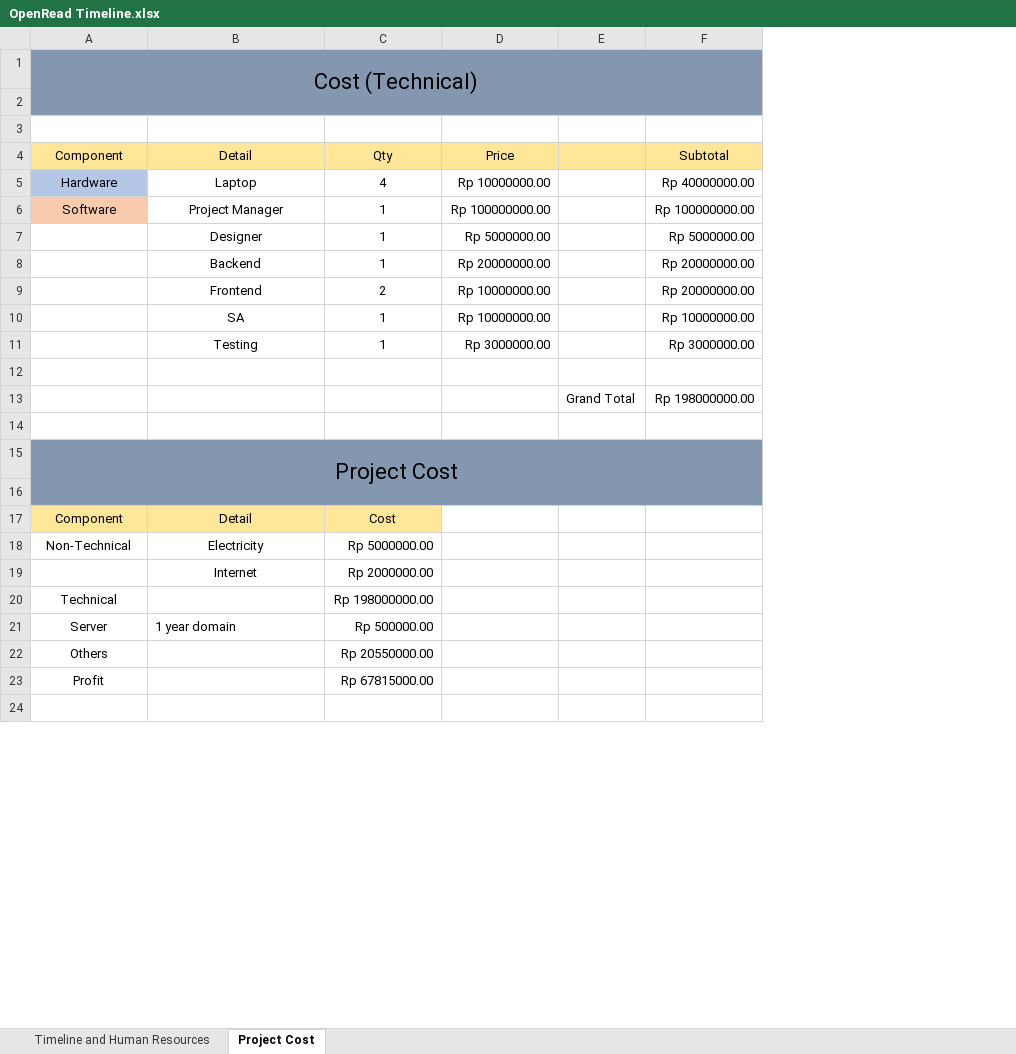
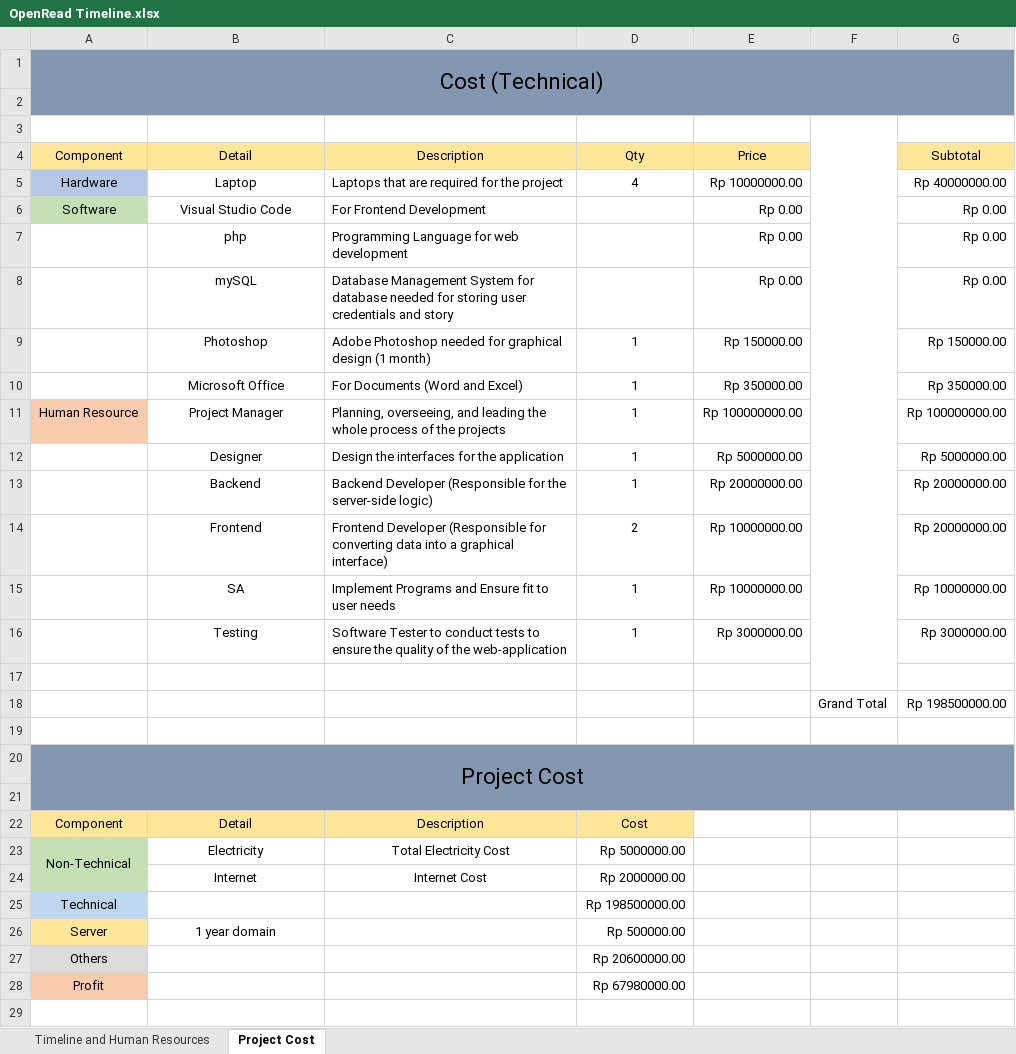
Before and after one commit to extremebip/OpenRead, an Excel workbook: Documents/OpenRead Timeline.xlsx, sheet Project Cost, drawn as a sheet; only a part is shown; values as stored, in another font and other column widths than the file's, no borders; addresses are those after the commit; the diff covers the shown part only; the diff names each change by its address in the sheet, - before the commit and + after, or states it on an @@ line.

Commit message:
Added Description for Cost

```diff
--- a/Documents/OpenRead Timeline.xlsx (sheet Project Cost)
+++ b/Documents/OpenRead Timeline.xlsx (sheet Project Cost)
+column C, rows 4-5: Description | Laptops that are required for the project; rows 11-24: Planning, overseeing, and leading the whole process of the projects | Design the interfaces for the application | Backend Developer (Responsible for the server-side logic) | Frontend Developer (Responsible for converting data into a graphical interface) | Implement Programs and Ensure fit to user needs | Software Tester to conduct tests to ensure the quality of the web-application |  |  |  |  |  | Description | Total Electricity Cost | Internet Cost
+F3:F17 merged
-F4 fill: #FFE699
+F4 fill: none
+row 6: Software | Visual Studio Code | For Frontend Development |  | Rp 0.00 |  | Rp 0.00
+row 7:  | php | Programming Language for web development |  | Rp 0.00 |  | Rp 0.00
+row 8:  | mySQL | Database Management System for database needed for storing user credentials and story |  | Rp 0.00 |  | Rp 0.00
+row 9:  | Photoshop | Adobe Photoshop needed for graphical design (1 month) | 1 | Rp 150000.00 |  | Rp 150000.00
+row 10:  | Microsoft Office | For Documents (Word and Excel) | 1 | Rp 350000.00 |  | Rp 350000.00
-A11: Software
+A11: Human Resource
-G18: Rp 198000000.00
+G18: Rp 198500000.00
-A23:A24 fill: none
+A23:A24 fill: #C5E0B4
+A23:A24 merged
-A25 fill: none
+A25 fill: #BDD7EE
-D25: Rp 198000000.00
+D25: Rp 198500000.00
-A26 fill: none
+A26 fill: #FFE699
-B26 alignment: left
+B26 alignment: center
-A27 fill: none
+A27 fill: #DBDBDB
-D27: Rp 20550000.00
+D27: Rp 20600000.00
-A28 fill: none
+A28 fill: #F8CBAD
-D28: Rp 67815000.00
+D28: Rp 67980000.00
```
Also changed, not shown: 1 edited cell elsewhere in this sheet, formulas that keep their value.
